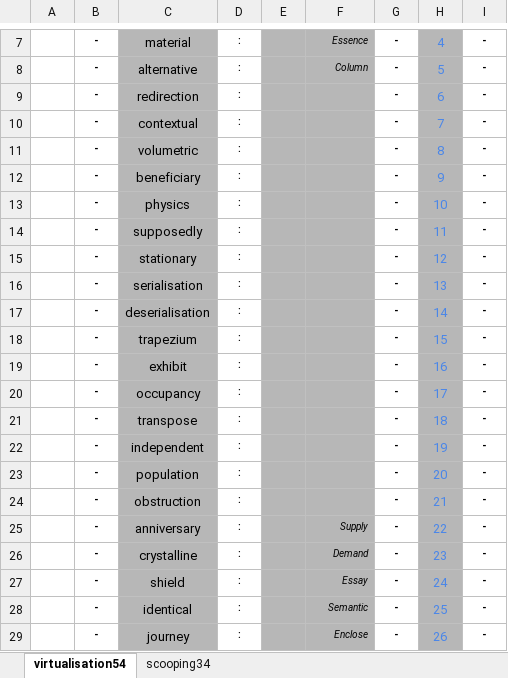
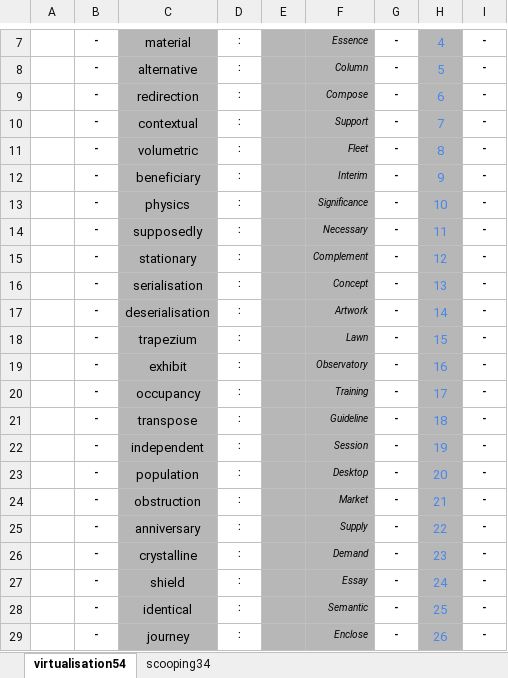
Before and after one commit to openroot/dev.bitstationary, an Excel workbook: dev.bitstationary/-z/-z.xlsx, sheet virtualisation54, drawn as a sheet; only a part is shown, gaps mark what is left out; values as stored, in another font and other column widths than the file's, no borders; charts and pictures not drawn; the diff names each change by its address in the sheet, - before the commit and + after, or states it on an @@ line.

```diff
--- a/dev.bitstationary/-z/-z.xlsx (sheet virtualisation54)
+++ b/dev.bitstationary/-z/-z.xlsx (sheet virtualisation54)
-F9: (empty)
+F9: Compose
-F10: (empty)
+F10: Support
-F11: (empty)
+F11: Fleet
-F12: (empty)
+F12: Interim
-F13: (empty)
+F13: Significance
-F14: (empty)
+F14: Necessary
-F15: (empty)
+F15: Complement
-F16: (empty)
+F16: Concept
-F17: (empty)
+F17: Artwork
-F18: (empty)
+F18: Lawn
-F19: (empty)
+F19: Observatory
-F20: (empty)
+F20: Training
-F21: (empty)
+F21: Guideline
-F22: (empty)
+F22: Session
-F23: (empty)
+F23: Desktop
-F24: (empty)
+F24: Market
```
Also changed, not shown: 3 other files.
